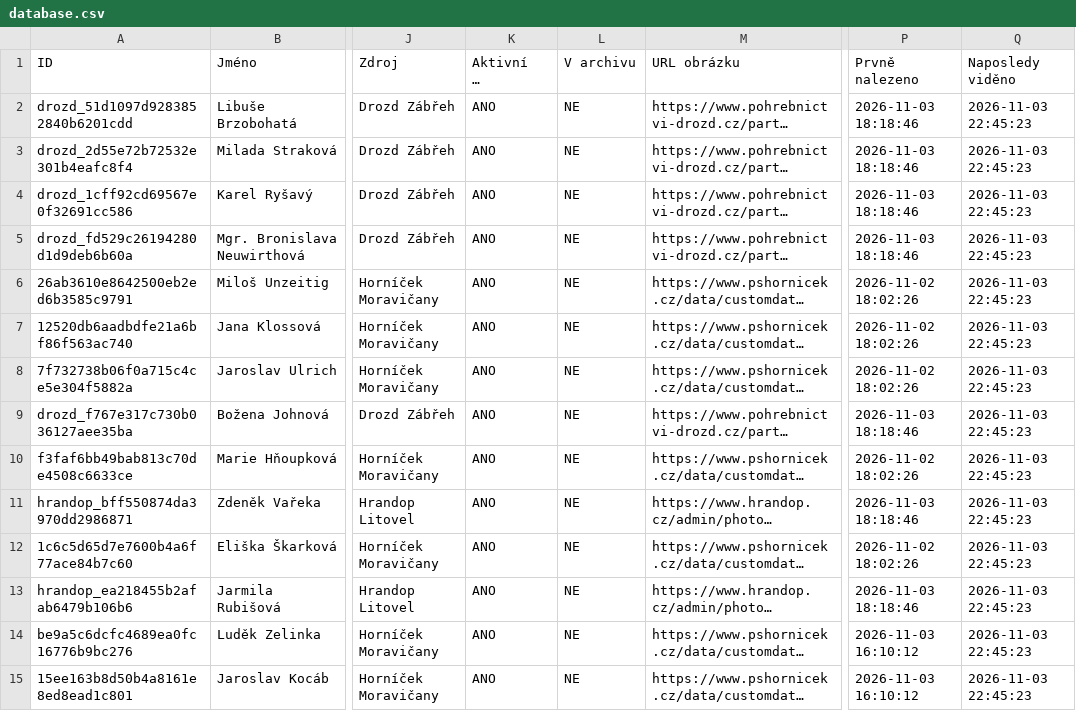
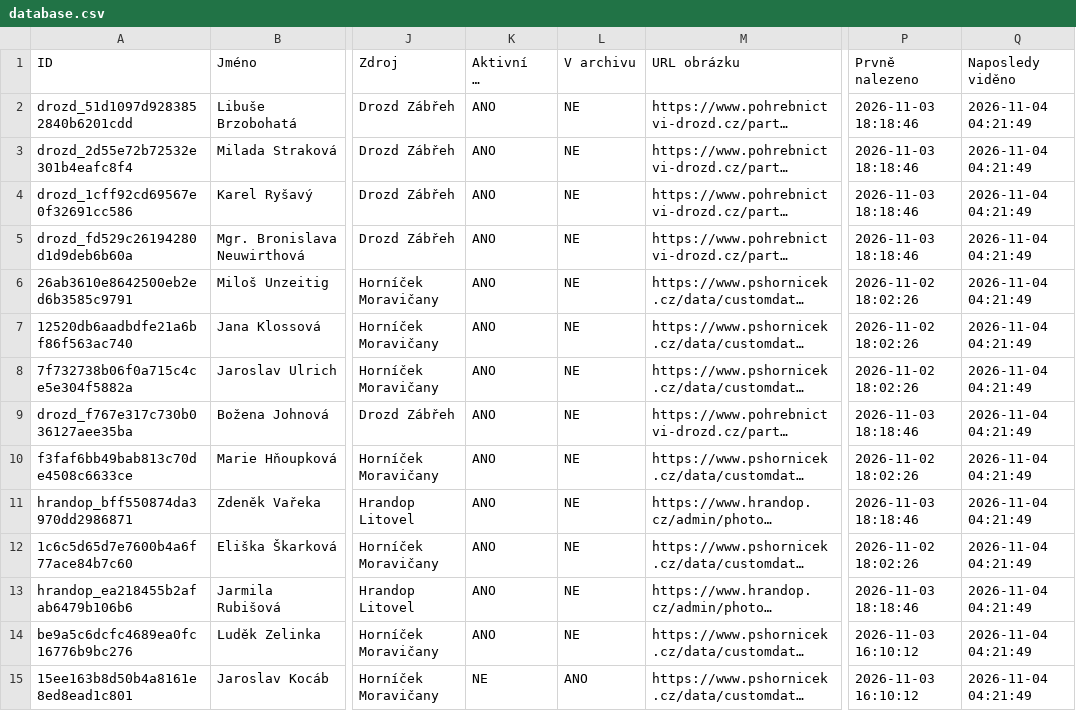
Before and after one commit to BladeCZ/smutecni-vyveska, a CSV file: data/database.csv, drawn as a sheet; only a part is shown, gaps mark what is left out; long unchanged cells end in …; the diff covers the shown part only; the diff names each change by its address in the sheet, - before the commit and + after, or states it on an @@ line.

```diff
--- a/data/database.csv
+++ b/data/database.csv
-Q2:Q15 (Naposledy viděno): 2026-11-03 22:45:23
+Q2:Q15 (Naposledy viděno): 2026-11-04 04:21:49
-K15 (Aktivní na vývěsce): ANO
+K15 (Aktivní na vývěsce): NE
-L15 (V archivu): NE
+L15 (V archivu): ANO
```
Also changed, not shown: 38 edited cells elsewhere in this file, web/data/database.csv, 3 other files.
